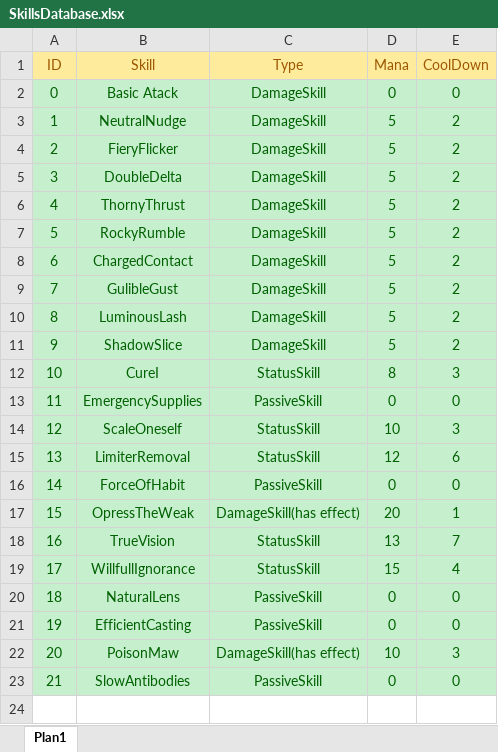
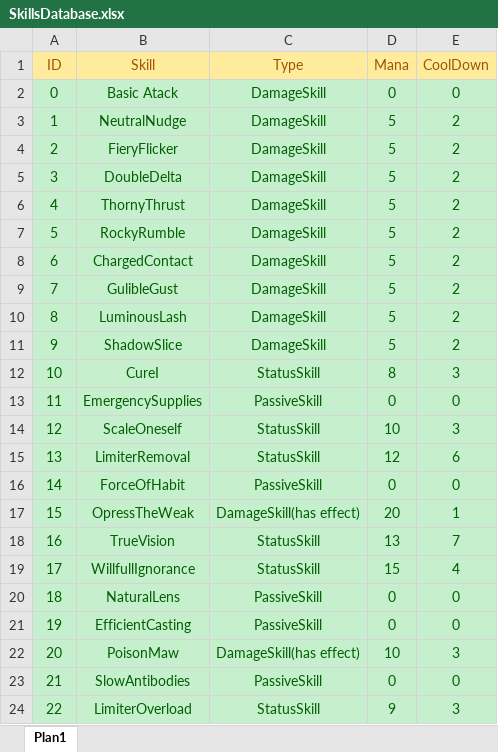
Before and after one commit to TheTheqs/DRoque-Lite, an Excel workbook: documentation/SkillsDatabase.xlsx, sheet Plan1, drawn as a sheet; values as stored, in another font and other column widths than the file's, no borders; the diff names each change by its address in the sheet, - before the commit and + after, or states it on an @@ line.

Commit message:
Slow Status Effect + OnGettingActions Trigger context + Show Number timer add

```diff
--- a/documentation/SkillsDatabase.xlsx (sheet Plan1)
+++ b/documentation/SkillsDatabase.xlsx (sheet Plan1)
+row 24: 22 | LimiterOverload | StatusSkill | 9 | 3
```
Also changed, not shown: documentation/StatusEffect Database.xlsx, 25 other files.
